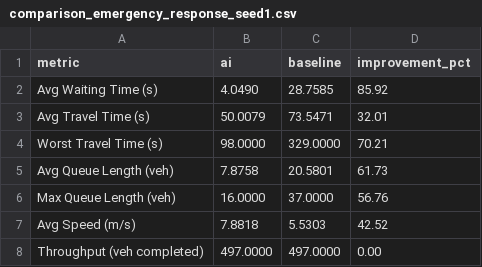
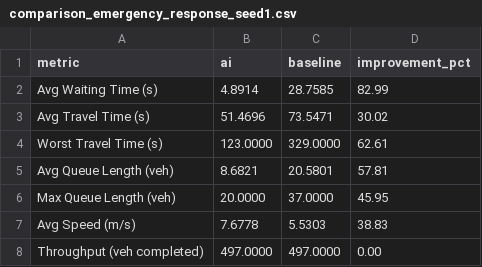
Before and after one commit to Uzumaki-Chethan/traffic-digital-twin, a CSV file: results/comparison_emergency_response_seed1.csv, drawn as a sheet.

```diff
--- a/results/comparison_emergency_response_seed1.csv
+++ b/results/comparison_emergency_response_seed1.csv
@@ -1,8 +1,8 @@
 metric,ai,baseline,improvement_pct
-Avg Waiting Time (s),4.0490,28.7585,85.92
-Avg Travel Time (s),50.0079,73.5471,32.01
-Worst Travel Time (s),98.0000,329.0000,70.21
-Avg Queue Length (veh),7.8758,20.5801,61.73
-Max Queue Length (veh),16.0000,37.0000,56.76
-Avg Speed (m/s),7.8818,5.5303,42.52
+Avg Waiting Time (s),4.8914,28.7585,82.99
+Avg Travel Time (s),51.4696,73.5471,30.02
+Worst Travel Time (s),123.0000,329.0000,62.61
+Avg Queue Length (veh),8.6821,20.5801,57.81
+Max Queue Length (veh),20.0000,37.0000,45.95
+Avg Speed (m/s),7.6778,5.5303,38.83
 Throughput (veh completed),497.0000,497.0000,0.00
```
Also changed, not shown: 9 other files.
